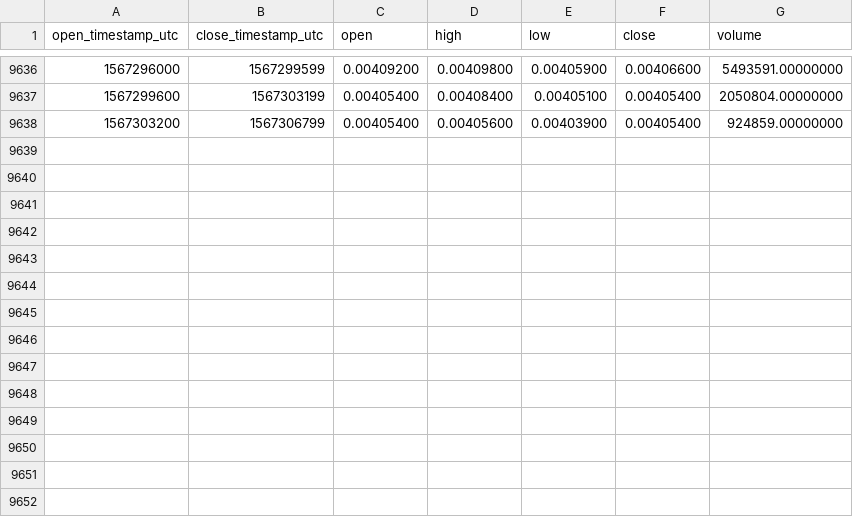
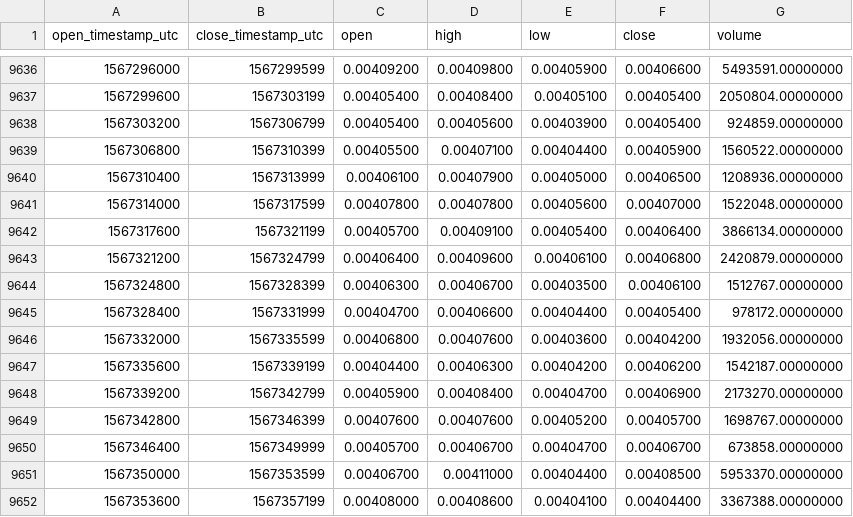
Before and after one commit to cryptobigbro/binance-VETUSDT, a CSV file: binance-VETUSDT-1h.csv, drawn as a sheet; only a part is shown, gaps mark what is left out.

Commit message:
Update OHLCV data.

```diff
--- a/binance-VETUSDT-1h.csv
+++ b/binance-VETUSDT-1h.csv
@@ -9638 +9638,15 @@ open_timestamp_utc,close_timestamp_utc,open,high,low,close,volume
 1567303200,1567306799,0.00405400,0.00405600,0.00403900,0.00405400,924859.00000000
+1567306800,1567310399,0.00405500,0.00407100,0.00404400,0.00405900,1560522.00000000
+1567310400,1567313999,0.00406100,0.00407900,0.00405000,0.00406500,1208936.00000000
+1567314000,1567317599,0.00407800,0.00407800,0.00405600,0.00407000,1522048.00000000
+1567317600,1567321199,0.00405700,0.00409100,0.00405400,0.00406400,3866134.00000000
+1567321200,1567324799,0.00406400,0.00409600,0.00406100,0.00406800,2420879.00000000
+1567324800,1567328399,0.00406300,0.00406700,0.00403500,0.00406100,1512767.00000000
+1567328400,1567331999,0.00404700,0.00406600,0.00404400,0.00405400,978172.00000000
+1567332000,1567335599,0.00406800,0.00407600,0.00403600,0.00404200,1932056.00000000
+1567335600,1567339199,0.00404400,0.00406300,0.00404200,0.00406200,1542187.00000000
+1567339200,1567342799,0.00405900,0.00408400,0.00404700,0.00406900,2173270.00000000
+1567342800,1567346399,0.00407600,0.00407600,0.00405200,0.00405700,1698767.00000000
+1567346400,1567349999,0.00405700,0.00406700,0.00404700,0.00406700,673858.00000000
+1567350000,1567353599,0.00406700,0.00411000,0.00404400,0.00408500,5953370.00000000
+1567353600,1567357199,0.00408000,0.00408600,0.00404100,0.00404400,3367388.00000000
```
